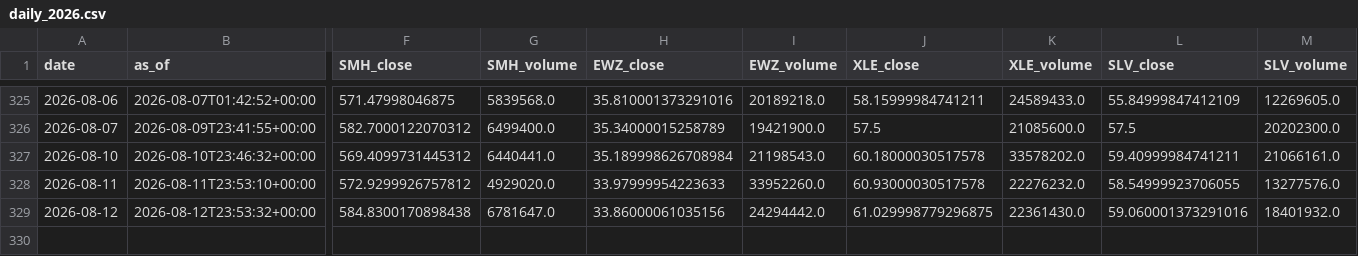
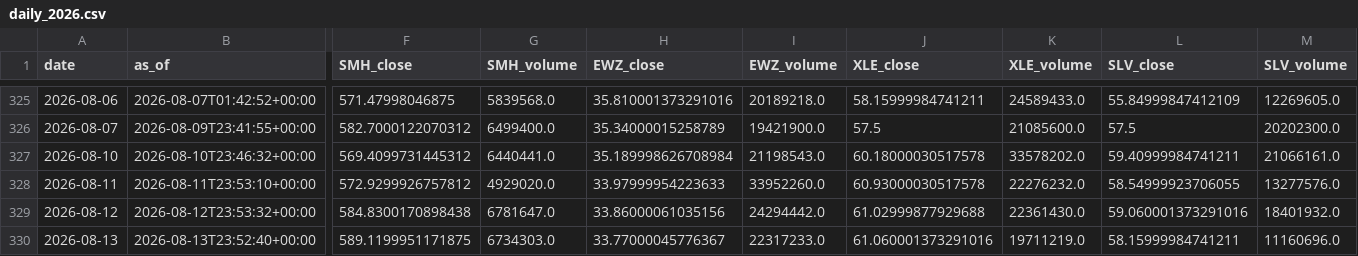
Before and after one commit to daifulee/invictus-data, a CSV file: data/daily_2026.csv, drawn as a sheet; only a part is shown, gaps mark what is left out; rows hold the shown columns only; the diff names each change by its address in the sheet, - before the commit and + after, or states it on an @@ line.

Commit message:
daily: 2026-08-13 data update [skip ci]

```diff
--- a/data/daily_2026.csv
+++ b/data/daily_2026.csv
-J329 (XLE_close): 61.029998779296875
+J329 (XLE_close): 61.02999877929688
+row 330: 2026-08-13 | 2026-08-13T23:52:40+00:00 | 589.1199951171875 | 6734303.0 | 33.77000045776367 | 22317233.0 | 61.060001373291016 | 19711219.0 | 58.15999984741211 | 11160696.0
```
Also changed, not shown: 1 other file.
